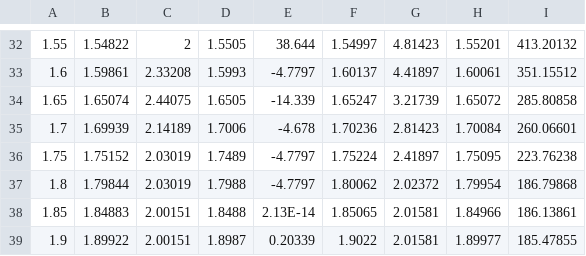
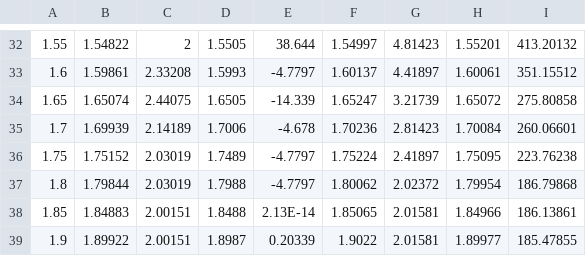
Before and after one commit to beeleeballin/medusan_thrust, a CSV file: csv/a_digitale_data.csv, drawn as a sheet; only a part is shown, gaps mark what is left out.

```diff
--- a/csv/a_digitale_data.csv
+++ b/csv/a_digitale_data.csv
@@ -33,3 +33,3 @@
 1.6,1.59861,2.33208,1.5993,-4.7797,1.60137,4.41897,1.60061,351.15512
-1.65,1.65074,2.44075,1.6505,-14.339,1.65247,3.21739,1.65072,285.80858
+1.65,1.65074,2.44075,1.6505,-14.339,1.65247,3.21739,1.65072,275.80858
 1.7,1.69939,2.14189,1.7006,-4.678,1.70236,2.81423,1.70084,260.06601
```
Also changed, not shown: csv/a_aurita_data.csv, csv/c_capillata_2_data.csv, 7 other files.
